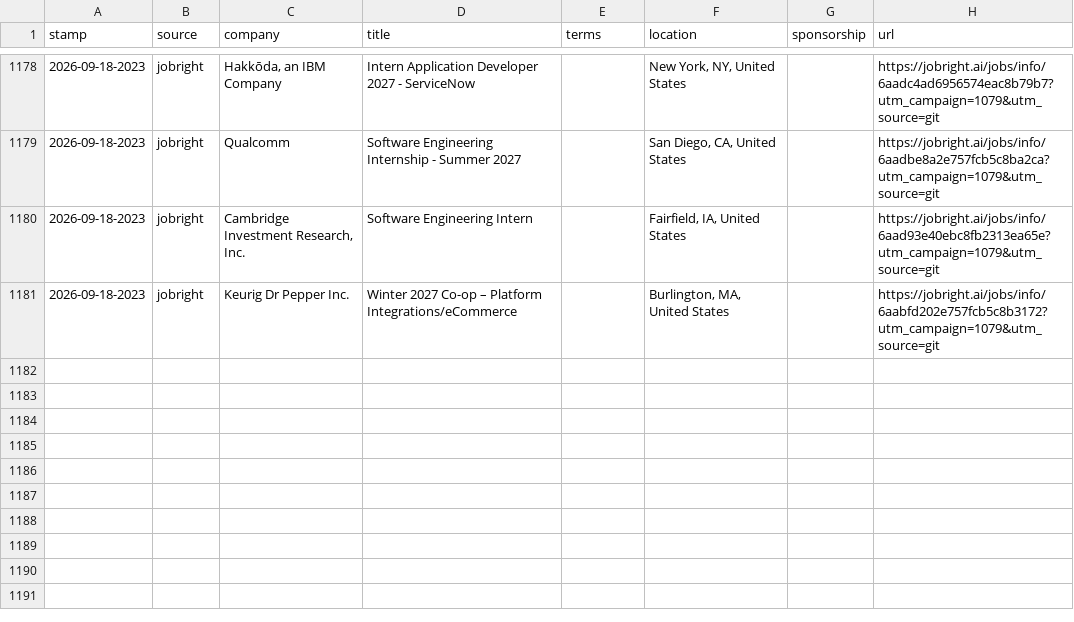
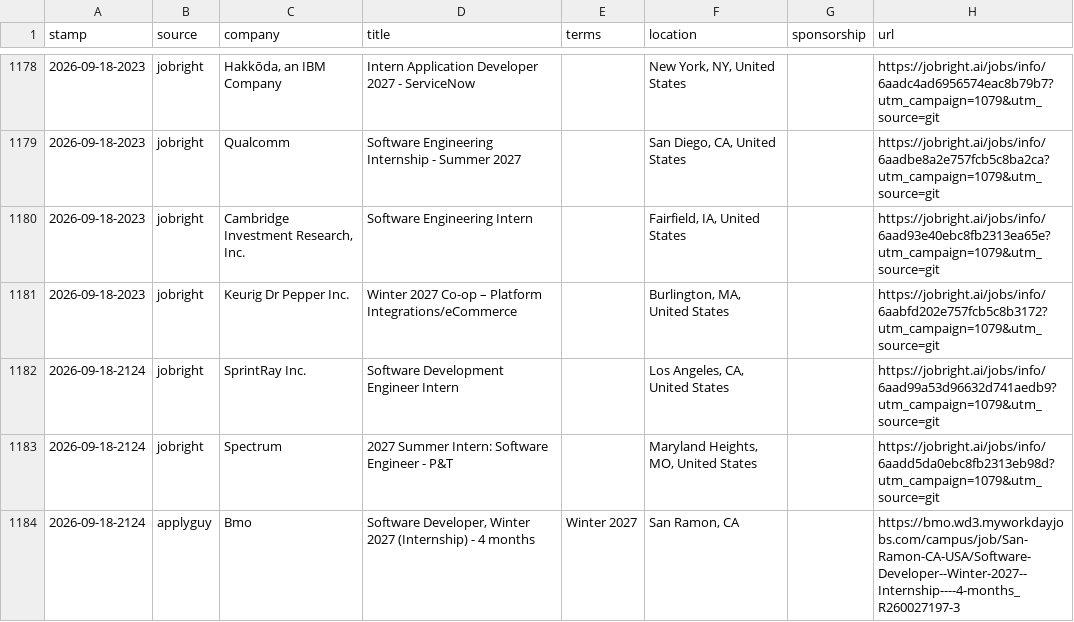
Before and after one commit to JacquesAttinger/job-watcher, a CSV file: alerts.csv, drawn as a sheet; only a part is shown, gaps mark what is left out.

```diff
--- a/alerts.csv
+++ b/alerts.csv
@@ -1181 +1181,4 @@ stamp,source,company,title,terms,location,sponsorship,url
 2026-09-18-2023,jobright,Keurig Dr Pepper Inc.,Winter 2027 Co-op – Platform Integrations/eCommerce,,"Burlington, MA, United States",,https://jobright.ai/jobs/info/6aabfd202e757fcb5c8b3172?utm_campaign=1079&utm_source=git
+2026-09-18-2124,jobright,SprintRay Inc.,Software Development Engineer Intern,,"Los Angeles, CA, United States",,https://jobright.ai/jobs/info/6aad99a53d96632d741aedb9?utm_campaign=1079&utm_source=git
+2026-09-18-2124,jobright,Spectrum,2027 Summer Intern: Software Engineer - P&T,,"Maryland Heights, MO, United States",,https://jobright.ai/jobs/info/6aadd5da0ebc8fb2313eb98d?utm_campaign=1079&utm_source=git
+2026-09-18-2124,applyguy,Bmo,"Software Developer, Winter 2027 (Internship) - 4 months",Winter 2027,"San Ramon, CA",,https://bmo.wd3.myworkdayjobs.com/campus/job/San-Ramon-CA-USA/Software-Developer--Winter-2027--Internship----4-months_R260027197-3
```
Also changed, not shown: 2 other files.
